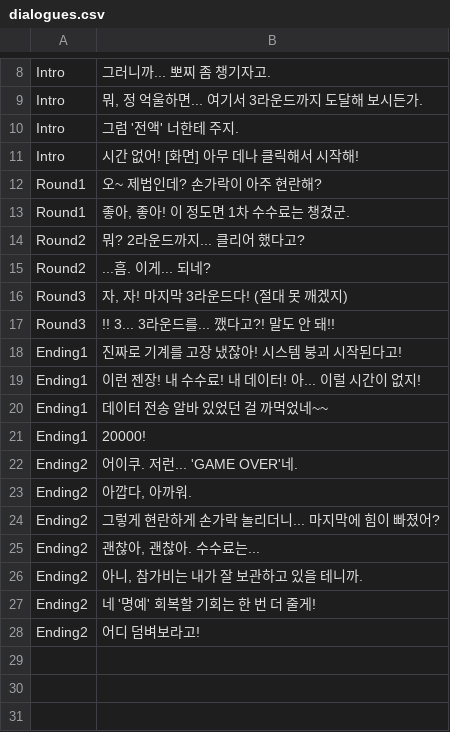
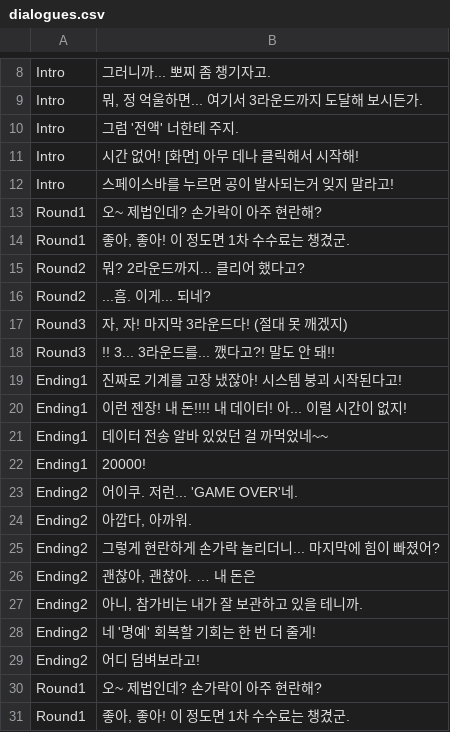
Before and after one commit to dr7007/BALL-A-RETRO-Dev, a CSV file: Assets/Resources/dialogues.csv, drawn as a sheet; only a part is shown, gaps mark what is left out.

```diff
--- a/Assets/Resources/dialogues.csv
+++ b/Assets/Resources/dialogues.csv
@@ -11,2 +11,3 @@ Intro,그럼 '전액' 너한테 주지.
 Intro,시간 없어! [화면] 아무 데나 클릭해서 시작해!
+Intro,스페이스바를 누르면 공이 발사되는거 잊지 말라고!
 Round1,오~ 제법인데? 손가락이 아주 현란해?
@@ -18,3 +19,3 @@ Round3,!! 3... 3라운드를... 깼다고?! 말도 안 돼!!
 Ending1,진짜로 기계를 고장 냈잖아! 시스템 붕괴 시작된다고!
-Ending1,이런 젠장! 내 수수료! 내 데이터! 아... 이럴 시간이 없지!
+Ending1,이런 젠장! 내 돈!!!! 내 데이터! 아... 이럴 시간이 없지!
 Ending1,데이터 전송 알바 있었던 걸 까먹었네~~
@@ -24,3 +25,3 @@ Ending2,"아깝다, 아까워. "
 Ending2,그렇게 현란하게 손가락 놀리더니... 마지막에 힘이 빠졌어?
-Ending2,"괜찮아, 괜찮아. 수수료는... "
+Ending2,"괜찮아, 괜찮아. … 내 돈은"
 Ending2,"아니, 참가비는 내가 잘 보관하고 있을 테니까. "
@@ -28 +29,3 @@ Ending2,네 '명예' 회복할 기회는 한 번 더 줄게!
 Ending2,어디 덤벼보라고!
+Round1,오~ 제법인데? 손가락이 아주 현란해?
+Round1,"좋아, 좋아! 이 정도면 1차 수수료는 챙겼군. "
```
Also changed, not shown: 1 other file.
